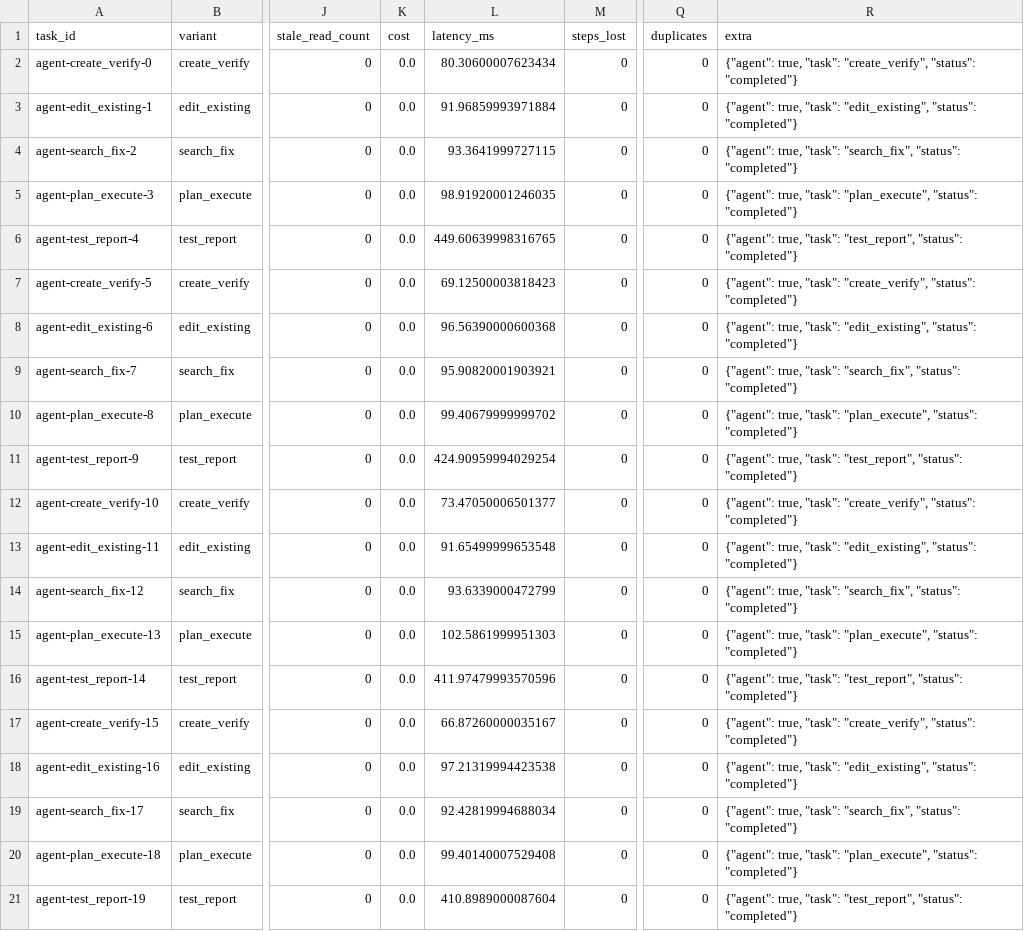
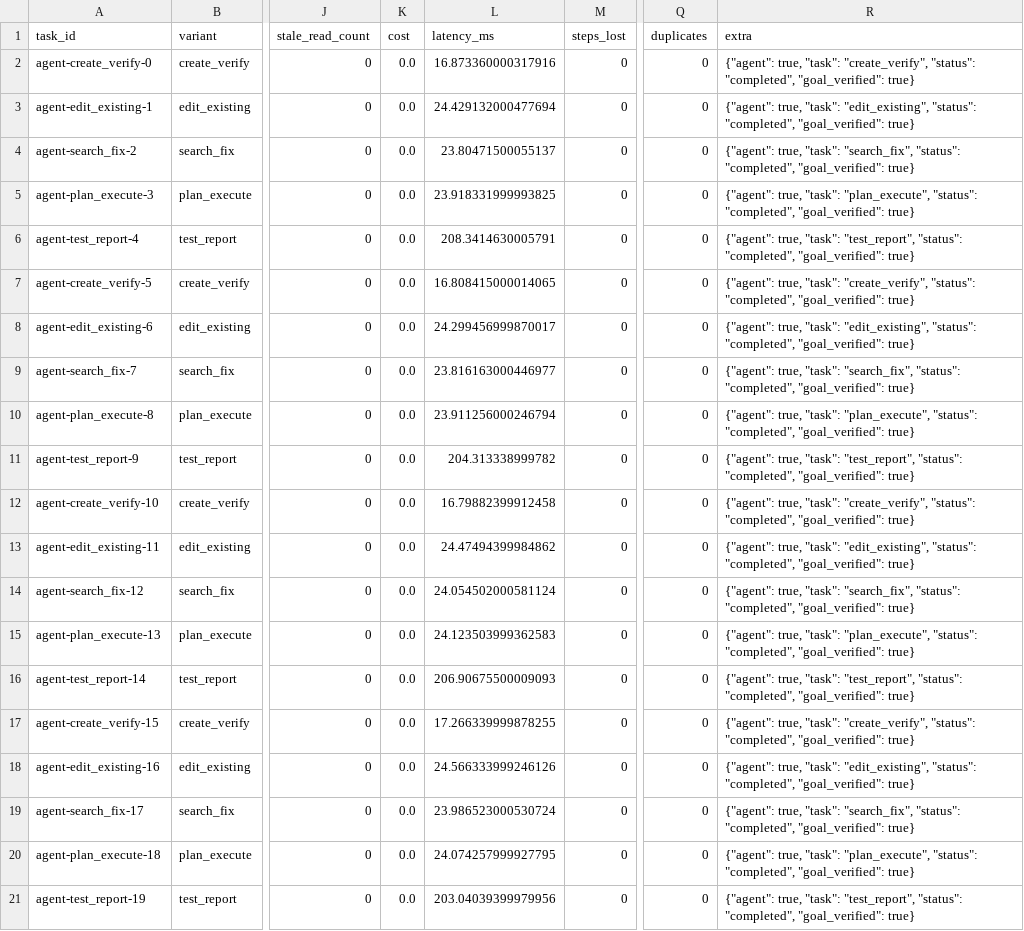
Before and after one commit to 223456png/tether, a CSV file: src/tether/benchmarks/results/agent/results.csv, drawn as a sheet; only a part is shown, gaps mark what is left out; the diff names each change by its address in the sheet, - before the commit and + after, or states it on an @@ line.

Commit message:
fix: CJK-aware compression validator + token estimator — round-2 audit fixes
P0-1 compression fidelity check was blind to CJK (dual failure):
- rouge_score tokenizer treats every non-ASCII char as a separator:
  pure-CJK context scored a constant 0.0 (always rolled back, the
  'verifiable compression' selling point silently dead for Chinese),
  mixed content could drop ALL Chinese text and still pass at 1.000
- validator now combines rouge_score ROUGE-L (ASCII words) with a
  character-level LCS F1 for CJK (difflib), weighted by the original
  text's composition — both directions are caught, English unchanged;
  Chinese regression tests lock all three scenarios

P0-2 token estimator underestimated CJK by 2-3x (len//3): budget gate
passed while real token usage overran. Now segmented (CJK ~1 token/char,
others ~1/4) — conservative in both directions; benchmark re-run:
compression 531→503, ratio 22%→22.5%, success still 100%

P1/P2 fixes: checkpoint load skips schema-drifted lines instead of
crashing recovery; read-path drift detection wired for real (dead
_read_file_with_drift_check -> _track_read_file on read_file success,
symmetric to writes); read_file gets errors=replace; MCP registration
returns only actually-registered tools; drift stat() TOCTOU handled

Audit was run against 3890a11 (old main): the three CLI-layer findings
were already fixed in 606ada6. Tests 142->149, benchmarks re-run green.

```diff
--- a/src/tether/benchmarks/results/agent/results.csv
+++ b/src/tether/benchmarks/results/agent/results.csv
-L2 (latency_ms): 80.30600007623434
+L2 (latency_ms): 16.873360000317916
-R2 (extra): …"create_verify", "status": "completed"}
+R2 (extra): …"create_verify", "status": "completed", "goal_verified": true}
-L3 (latency_ms): 91.96859993971884
+L3 (latency_ms): 24.429132000477694
-R3 (extra): …"edit_existing", "status": "completed"}
+R3 (extra): …"edit_existing", "status": "completed", "goal_verified": true}
-L4 (latency_ms): 93.3641999727115
+L4 (latency_ms): 23.80471500055137
-R4 (extra): …"search_fix", "status": "completed"}
+R4 (extra): …"search_fix", "status": "completed", "goal_verified": true}
-L5 (latency_ms): 98.91920001246035
+L5 (latency_ms): 23.918331999993825
-R5 (extra): …"plan_execute", "status": "completed"}
+R5 (extra): …"plan_execute", "status": "completed", "goal_verified": true}
-L6 (latency_ms): 449.60639998316765
+L6 (latency_ms): 208.3414630005791
-R6 (extra): …"test_report", "status": "completed"}
+R6 (extra): …"test_report", "status": "completed", "goal_verified": true}
-L7 (latency_ms): 69.12500003818423
+L7 (latency_ms): 16.808415000014065
-R7 (extra): …"create_verify", "status": "completed"}
+R7 (extra): …"create_verify", "status": "completed", "goal_verified": true}
-L8 (latency_ms): 96.56390000600368
+L8 (latency_ms): 24.299456999870017
-R8 (extra): …"edit_existing", "status": "completed"}
+R8 (extra): …"edit_existing", "status": "completed", "goal_verified": true}
-L9 (latency_ms): 95.90820001903921
+L9 (latency_ms): 23.816163000446977
-R9 (extra): …"search_fix", "status": "completed"}
+R9 (extra): …"search_fix", "status": "completed", "goal_verified": true}
-L10 (latency_ms): 99.40679999999702
+L10 (latency_ms): 23.911256000246794
-R10 (extra): …"plan_execute", "status": "completed"}
+R10 (extra): …"plan_execute", "status": "completed", "goal_verified": true}
-L11 (latency_ms): 424.90959994029254
+L11 (latency_ms): 204.313338999782
-R11 (extra): …"test_report", "status": "completed"}
+R11 (extra): …"test_report", "status": "completed", "goal_verified": true}
-L12 (latency_ms): 73.47050006501377
+L12 (latency_ms): 16.79882399912458
-R12 (extra): …"create_verify", "status": "completed"}
+R12 (extra): …"create_verify", "status": "completed", "goal_verified": true}
-L13 (latency_ms): 91.65499999653548
+L13 (latency_ms): 24.47494399984862
-R13 (extra): …"edit_existing", "status": "completed"}
+R13 (extra): …"edit_existing", "status": "completed", "goal_verified": true}
-L14 (latency_ms): 93.6339000472799
+L14 (latency_ms): 24.054502000581124
-R14 (extra): …"search_fix", "status": "completed"}
+R14 (extra): …"search_fix", "status": "completed", "goal_verified": true}
-L15 (latency_ms): 102.5861999951303
+L15 (latency_ms): 24.123503999362583
-R15 (extra): …"plan_execute", "status": "completed"}
+R15 (extra): …"plan_execute", "status": "completed", "goal_verified": true}
-L16 (latency_ms): 411.97479993570596
+L16 (latency_ms): 206.90675500009093
-R16 (extra): …"test_report", "status": "completed"}
+R16 (extra): …"test_report", "status": "completed", "goal_verified": true}
-L17 (latency_ms): 66.87260000035167
+L17 (latency_ms): 17.266339999878255
-R17 (extra): …"create_verify", "status": "completed"}
+R17 (extra): …"create_verify", "status": "completed", "goal_verified": true}
-L18 (latency_ms): 97.21319994423538
+L18 (latency_ms): 24.566333999246126
-R18 (extra): …"edit_existing", "status": "completed"}
+R18 (extra): …"edit_existing", "status": "completed", "goal_verified": true}
-L19 (latency_ms): 92.42819994688034
+L19 (latency_ms): 23.986523000530724
-R19 (extra): …"search_fix", "status": "completed"}
+R19 (extra): …"search_fix", "status": "completed", "goal_verified": true}
-L20 (latency_ms): 99.40140007529408
+L20 (latency_ms): 24.074257999927795
-R20 (extra): …"plan_execute", "status": "completed"}
+R20 (extra): …"plan_execute", "status": "completed", "goal_verified": true}
-L21 (latency_ms): 410.8989000087604
+L21 (latency_ms): 203.04039399979956
-R21 (extra): …"test_report", "status": "completed"}
+R21 (extra): …"test_report", "status": "completed", "goal_verified": true}
```
Also changed, not shown: src/tether/benchmarks/results/compression/results.csv, src/tether/benchmarks/results/drift/results.csv, 30 other files.
